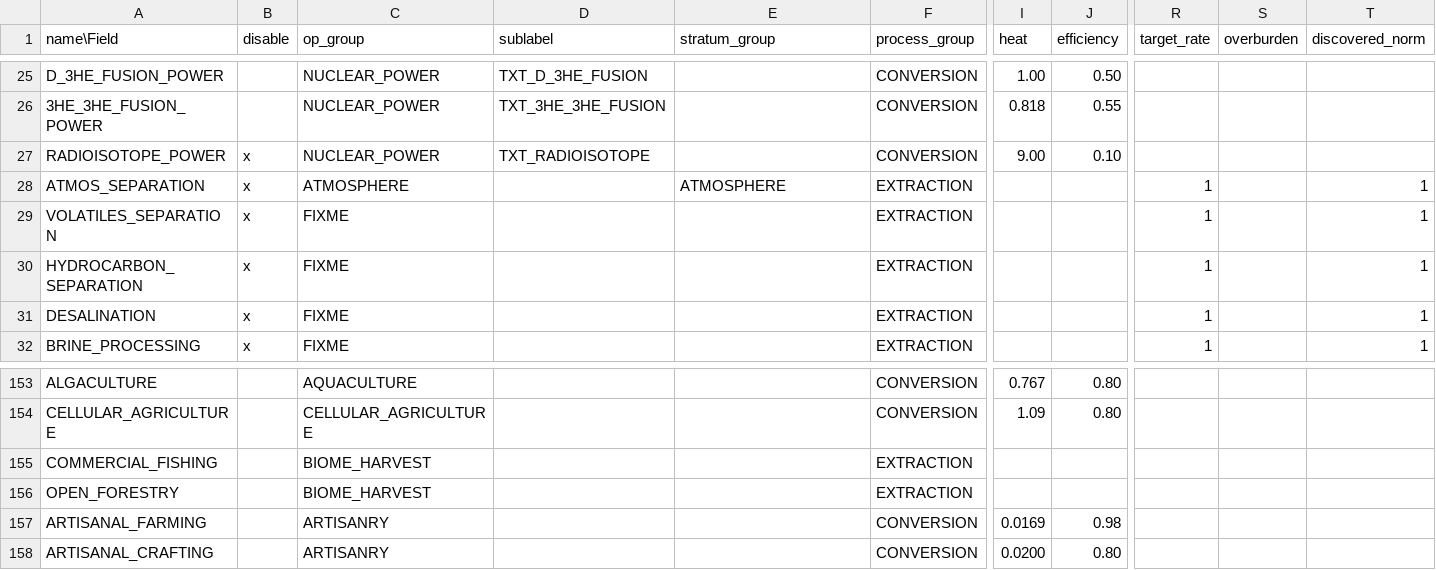
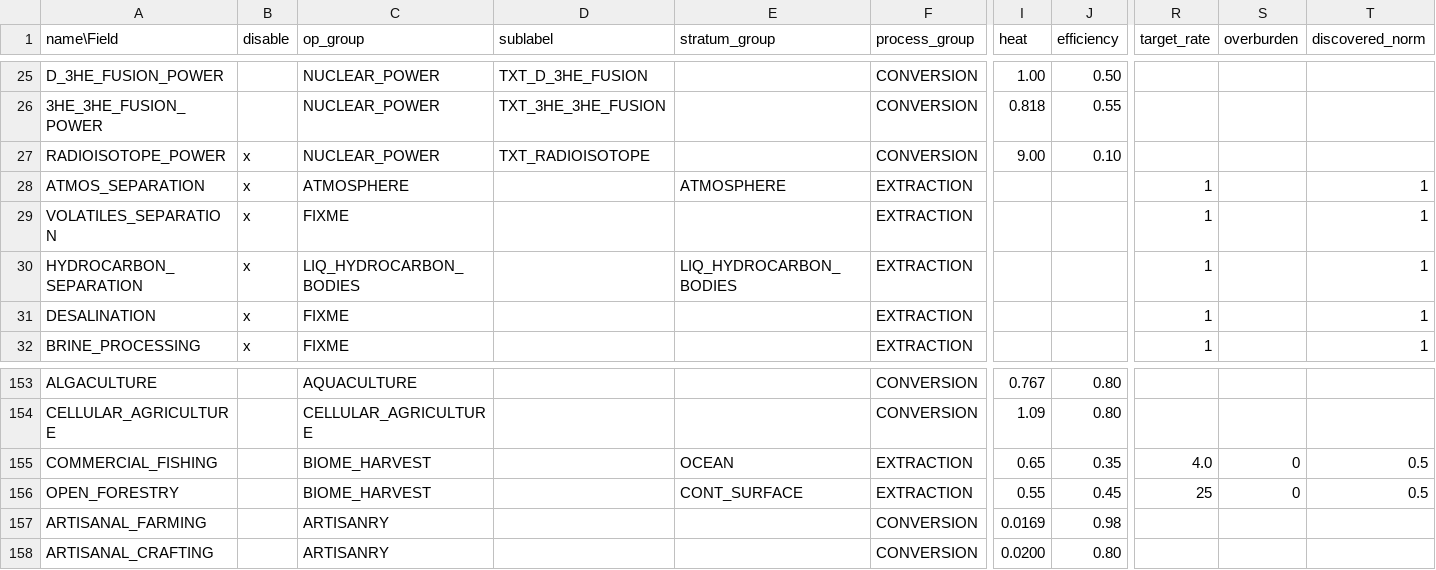
Before and after one commit to t2civ/astropolis_sdk, a TSV file: public/tables/operations.tsv, drawn as a sheet; only a part is shown, gaps mark what is left out; the diff names each change by its address in the sheet, - before the commit and + after, or states it on an @@ line.

Commit message:
Sync tables to research

```diff
--- a/public/tables/operations.tsv
+++ b/public/tables/operations.tsv
-C30 (op_group): FIXME
+C30 (op_group): LIQ_HYDROCARBON_BODIES
-E30 (stratum_group): (empty)
+E30 (stratum_group): LIQ_HYDROCARBON_BODIES
-E155 (stratum_group): (empty)
+E155 (stratum_group): OCEAN
-I155 (heat): (empty)
+I155 (heat): 0.65
-J155 (efficiency): (empty)
+J155 (efficiency): 0.35
-R155 (target_rate): (empty)
+R155 (target_rate): 4.0
-S155:S156 (overburden): (empty)
+S155:S156 (overburden): 0
-T155:T156 (discovered_norm): (empty)
+T155:T156 (discovered_norm): 0.5
-E156 (stratum_group): (empty)
+E156 (stratum_group): CONT_SURFACE
-I156 (heat): (empty)
+I156 (heat): 0.55
-J156 (efficiency): (empty)
+J156 (efficiency): 0.45
-R156 (target_rate): (empty)
+R156 (target_rate): 25
```
Also changed, not shown: public/tables/op_groups.tsv, public/tables/strata_resources.tsv, 1 other file.
